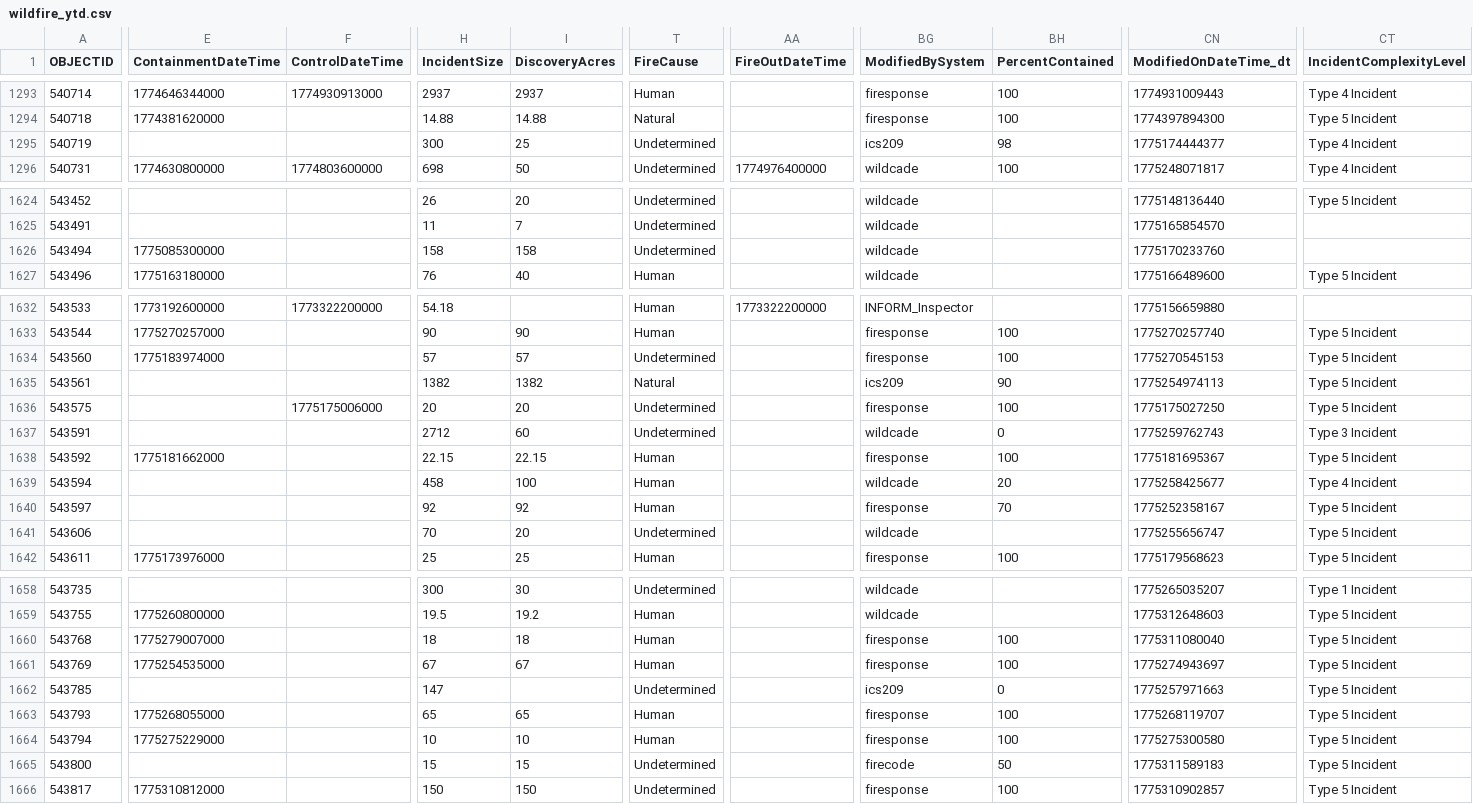
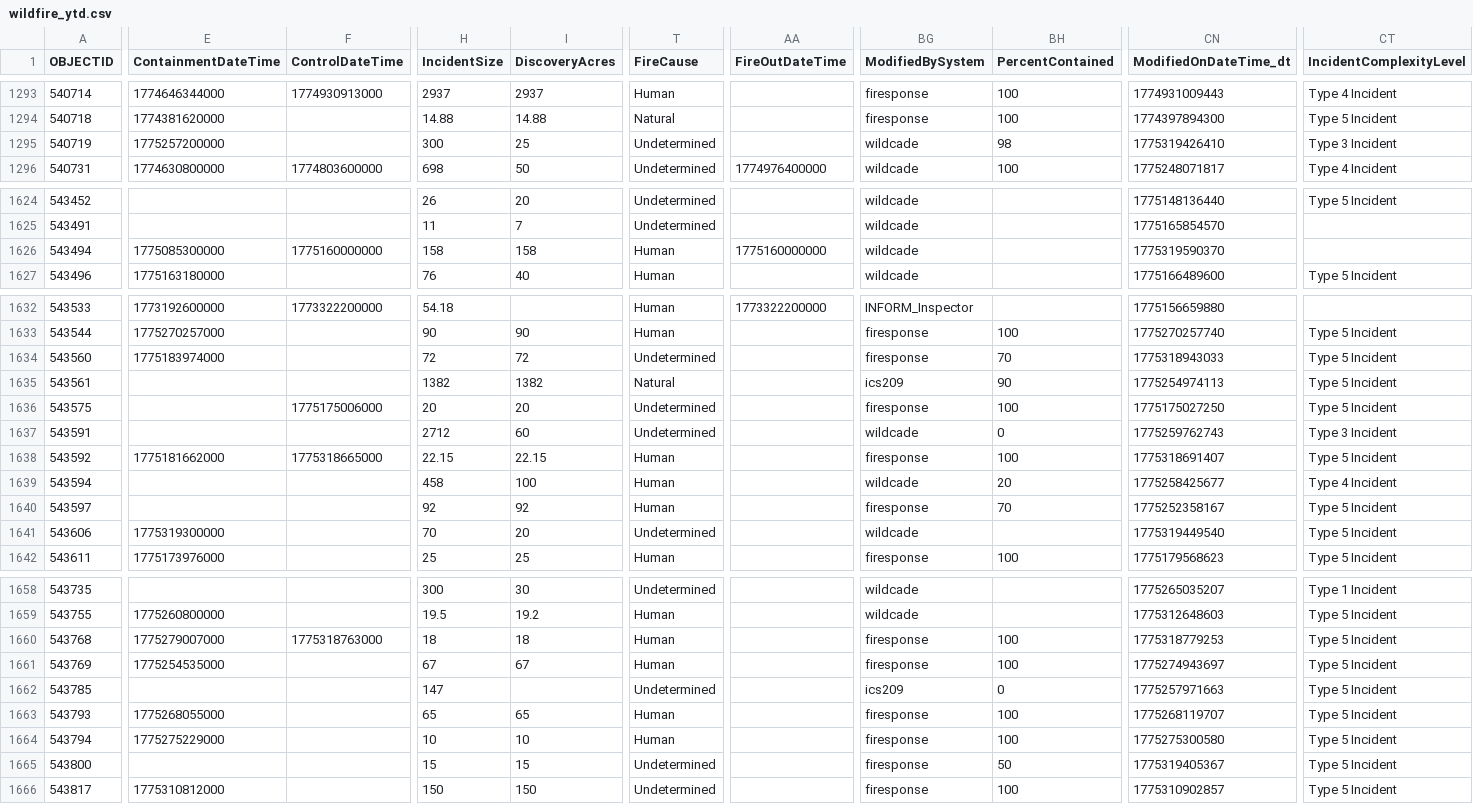
Before and after one commit to githamm/wildfire-tracker, a CSV file: data/wildfire_ytd.csv, drawn as a sheet; only a part is shown, gaps mark what is left out; the diff covers the shown part only; the diff names each change by its address in the sheet, - before the commit and + after, or states it on an @@ line.

```diff
--- a/data/wildfire_ytd.csv
+++ b/data/wildfire_ytd.csv
-E1295 (ContainmentDateTime): (empty)
+E1295 (ContainmentDateTime): 1775257200000
-BG1295 (ModifiedBySystem): ics209
+BG1295 (ModifiedBySystem): wildcade
-CN1295 (ModifiedOnDateTime_dt): 1775174444377
+CN1295 (ModifiedOnDateTime_dt): 1775319426410
-CT1295 (IncidentComplexityLevel): Type 4 Incident
+CT1295 (IncidentComplexityLevel): Type 3 Incident
-F1626 (ControlDateTime): (empty)
+F1626 (ControlDateTime): 1775160000000
-T1626 (FireCause): Undetermined
+T1626 (FireCause): Human
-AA1626 (FireOutDateTime): (empty)
+AA1626 (FireOutDateTime): 1775160000000
-CN1626 (ModifiedOnDateTime_dt): 1775170233760
+CN1626 (ModifiedOnDateTime_dt): 1775319590370
-H1634 (IncidentSize): 57
+H1634 (IncidentSize): 72
-I1634 (DiscoveryAcres): 57
+I1634 (DiscoveryAcres): 72
-BH1634 (PercentContained): 100
+BH1634 (PercentContained): 70
-CN1634 (ModifiedOnDateTime_dt): 1775270545153
+CN1634 (ModifiedOnDateTime_dt): 1775318943033
-F1638 (ControlDateTime): (empty)
+F1638 (ControlDateTime): 1775318665000
-CN1638 (ModifiedOnDateTime_dt): 1775181695367
+CN1638 (ModifiedOnDateTime_dt): 1775318691407
-E1641 (ContainmentDateTime): (empty)
+E1641 (ContainmentDateTime): 1775319300000
-CN1641 (ModifiedOnDateTime_dt): 1775255656747
+CN1641 (ModifiedOnDateTime_dt): 1775319449540
-F1660 (ControlDateTime): (empty)
+F1660 (ControlDateTime): 1775318763000
-CN1660 (ModifiedOnDateTime_dt): 1775311080040
+CN1660 (ModifiedOnDateTime_dt): 1775318779253
-BG1665 (ModifiedBySystem): firecode
+BG1665 (ModifiedBySystem): firesponse
-CN1665 (ModifiedOnDateTime_dt): 1775311589183
+CN1665 (ModifiedOnDateTime_dt): 1775319405367
```
Also changed, not shown: 2 edited cells elsewhere in this file.
